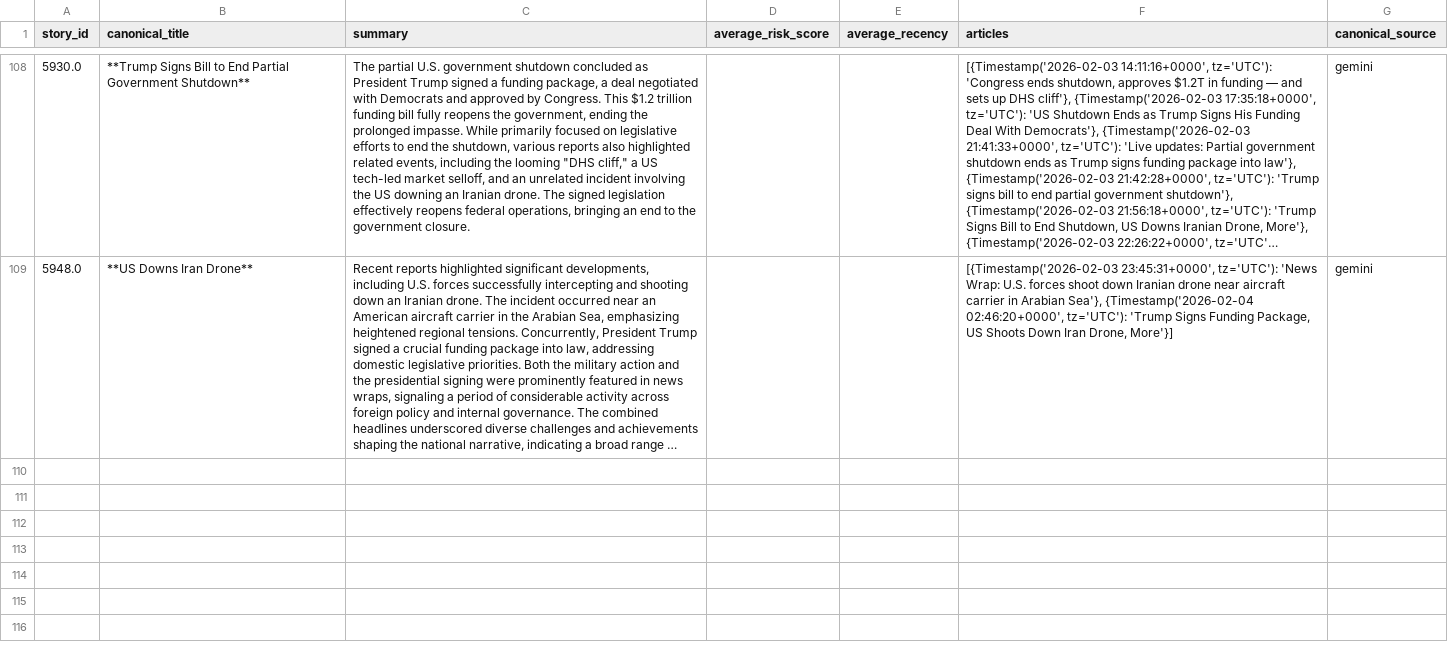
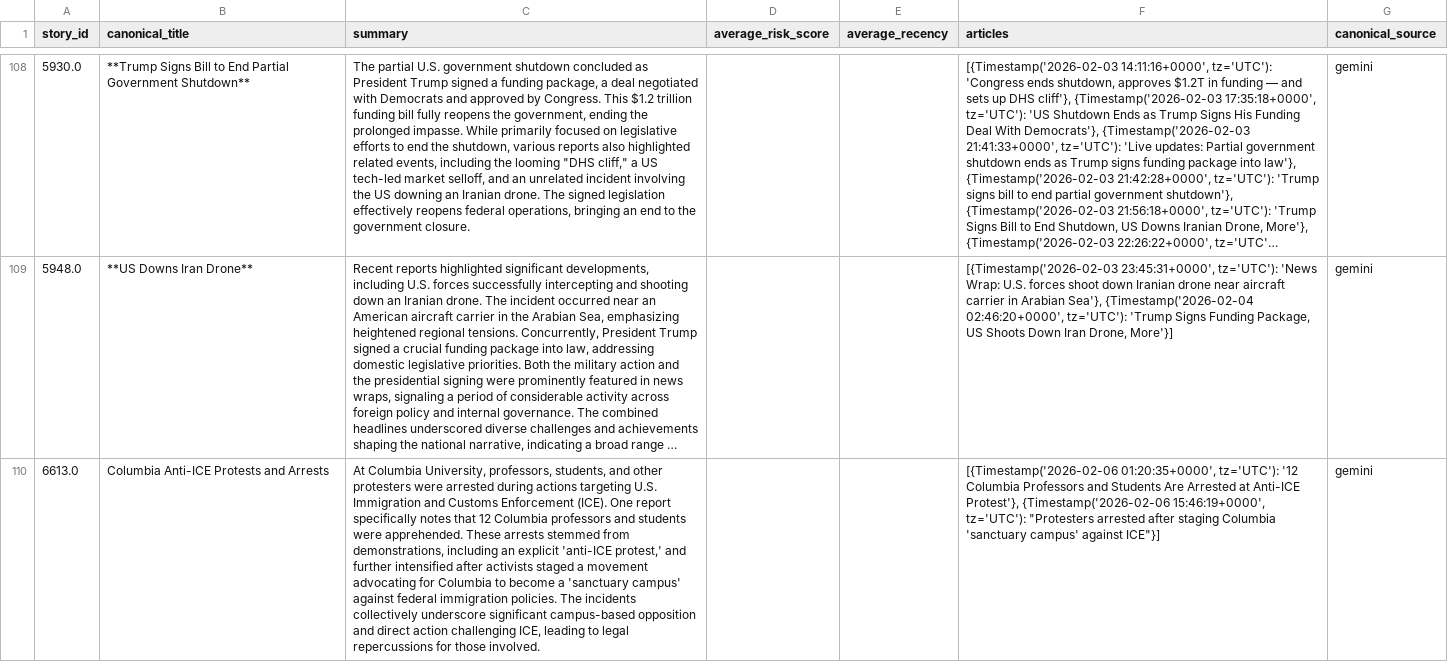
Before and after one commit to ERSRisk/Tulane-Sentiment-Analysis, a CSV file: Model_training/Canonical_Stories_with_Summaries.csv, drawn as a sheet; only a part is shown, gaps mark what is left out; long unchanged cells end in …; the diff names each change by its address in the sheet, - before the commit and + after, or states it on an @@ line.

```diff
--- a/Model_training/Canonical_Stories_with_Summaries.csv
+++ b/Model_training/Canonical_Stories_with_Summaries.csv
+row 110: 6613.0 | Columbia Anti-ICE Protests and Arrests | At Columbia University, professors, students, and other protesters were arrested during actions targeting U.S. Immigration and Customs Enforcement (ICE). One report specifically notes that 12 Columbia professors and students were apprehended. These arrests stemmed from demonstrations, including an explicit 'anti-ICE protest,' and further intensified after activists staged a movement advocating for Columbia to become a 'sanctuary campus' against federal immigration policies. The incidents collectively underscore significant campus-based opposition and direct action challenging ICE, leading to legal repercussions for those involved. |  |  | [{Timestamp('2026-02-06 01:20:35+0000', tz='UTC'): '12 Columbia Professors and Students Are Arrested at Anti-ICE Protest'}, {Timestamp('2026-02-06 15:46:19+0000', tz='UTC'): "Protesters arrested after staging Columbia 'sanctuary campus' against ICE"}] | gemini
```
Also changed, not shown: Model_training/topic_trend.csv, 5 other files.
